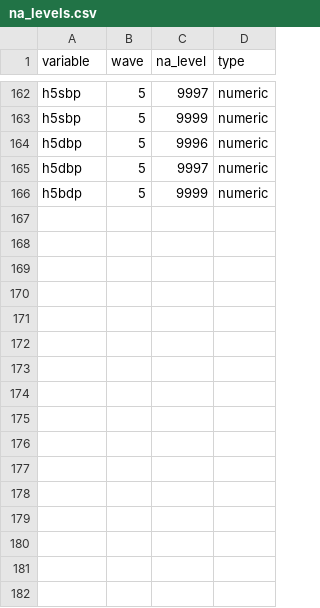
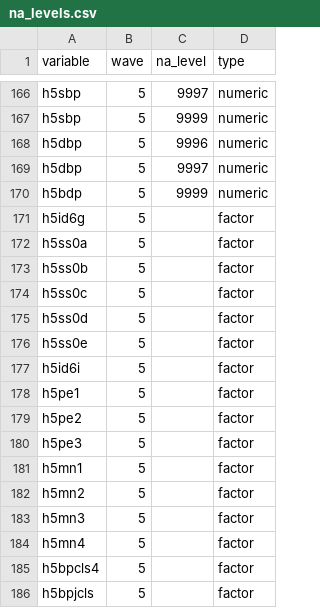
Before and after one commit to lgaydosh/despair_ml_public, a CSV file: na_levels.csv, drawn as a sheet; only a part is shown, gaps mark what is left out; the diff covers the shown part only.

Commit message:
updated na_levels

```diff
--- a/na_levels.csv
+++ b/na_levels.csv
@@ -166,0 +171,16 @@ h5bdp,5,9999,numeric,,,,
+h5id6g,5,,factor
+h5ss0a,5,,factor
+h5ss0b,5,,factor
+h5ss0c,5,,factor
+h5ss0d,5,,factor
+h5ss0e,5,,factor
+h5id6i,5,,factor
+h5pe1,5,,factor
+h5pe2,5,,factor
+h5pe3,5,,factor
+h5mn1,5,,factor
+h5mn2,5,,factor
+h5mn3,5,,factor
+h5mn4,5,,factor
+h5bpcls4,5,,factor
+h5bpjcls,5,,factor
```
Also changed, not shown: 4 added rows and 20 edited cells elsewhere in this file.
